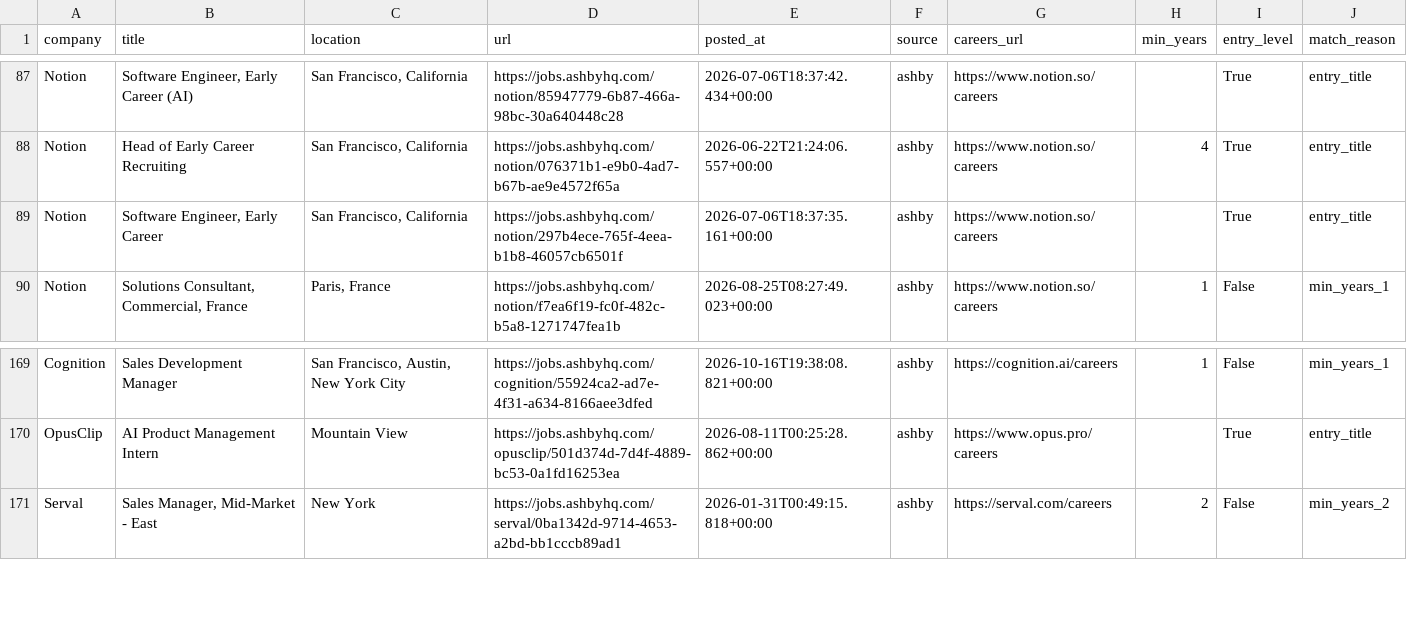
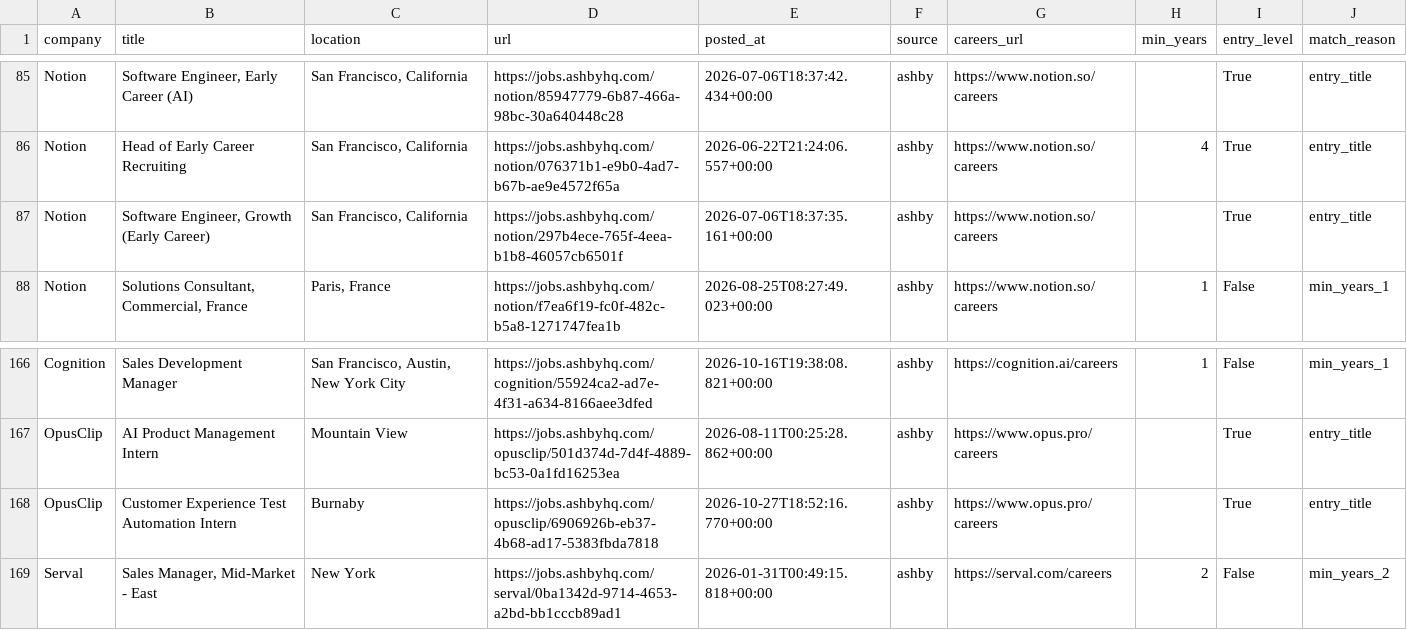
Before and after one commit to zachrosenblum/AI-Job-Board, a CSV file: New project/output/jobs.csv, drawn as a sheet; only a part is shown, gaps mark what is left out; the diff covers the shown part only.

```diff
--- a/New project/output/jobs.csv
+++ b/New project/output/jobs.csv
@@ -88,3 +86,3 @@ Notion,"Software Engineer, Early Career (AI)","San Francisco, California",https:
 Notion,Head of Early Career Recruiting,"San Francisco, California",https://jobs.ashbyhq.com/notion/076371b1-e9b0-4ad7-b67b-ae9e4572f65a,2026-06-22T21:24:06.557+00:00,ashby,https://www.notion.so/careers,4,True,entry_title
-Notion,"Software Engineer, Early Career","San Francisco, California",https://jobs.ashbyhq.com/notion/297b4ece-765f-4eea-b1b8-46057cb6501f,2026-07-06T18:37:35.161+00:00,ashby,https://www.notion.so/careers,,True,entry_title
+Notion,"Software Engineer, Growth (Early Career)","San Francisco, California",https://jobs.ashbyhq.com/notion/297b4ece-765f-4eea-b1b8-46057cb6501f,2026-07-06T18:37:35.161+00:00,ashby,https://www.notion.so/careers,,True,entry_title
 Notion,"Solutions Consultant, Commercial, France","Paris, France",https://jobs.ashbyhq.com/notion/f7ea6f19-fc0f-482c-b5a8-1271747fea1b,2026-08-25T08:27:49.023+00:00,ashby,https://www.notion.so/careers,1,False,min_years_1
@@ -170,2 +167,3 @@ Cognition,Sales Development Manager,"San Francisco, Austin, New York City",https
 OpusClip,AI Product Management Intern,Mountain View,https://jobs.ashbyhq.com/opusclip/501d374d-7d4f-4889-bc53-0a1fd16253ea,2026-08-11T00:25:28.862+00:00,ashby,https://www.opus.pro/careers,,True,entry_title
+OpusClip,Customer Experience Test Automation Intern,Burnaby,https://jobs.ashbyhq.com/opusclip/6906926b-eb37-4b68-ad17-5383fbda7818,2026-10-27T18:52:16.770+00:00,ashby,https://www.opus.pro/careers,,True,entry_title
 Serval,"Sales Manager, Mid-Market - East",New York,https://jobs.ashbyhq.com/serval/0ba1342d-9714-4653-a2bd-bb1cccb89ad1,2026-01-31T00:49:15.818+00:00,ashby,https://serval.com/careers,2,False,min_years_2
```
Also changed, not shown: 1 added row, 4 removed rows, 1 moved row and 1 edited cell elsewhere in this file, 2 other files.
